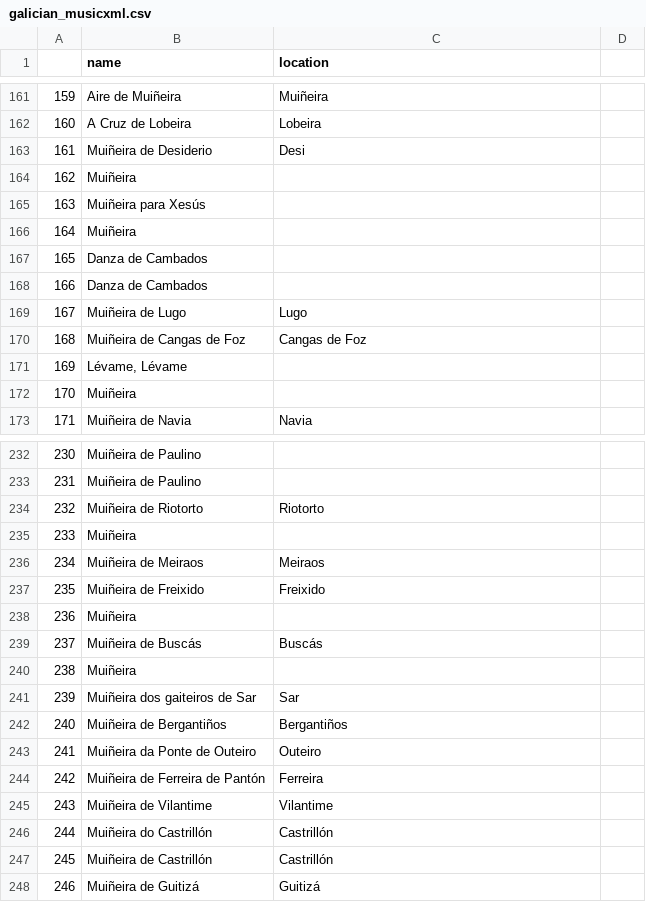
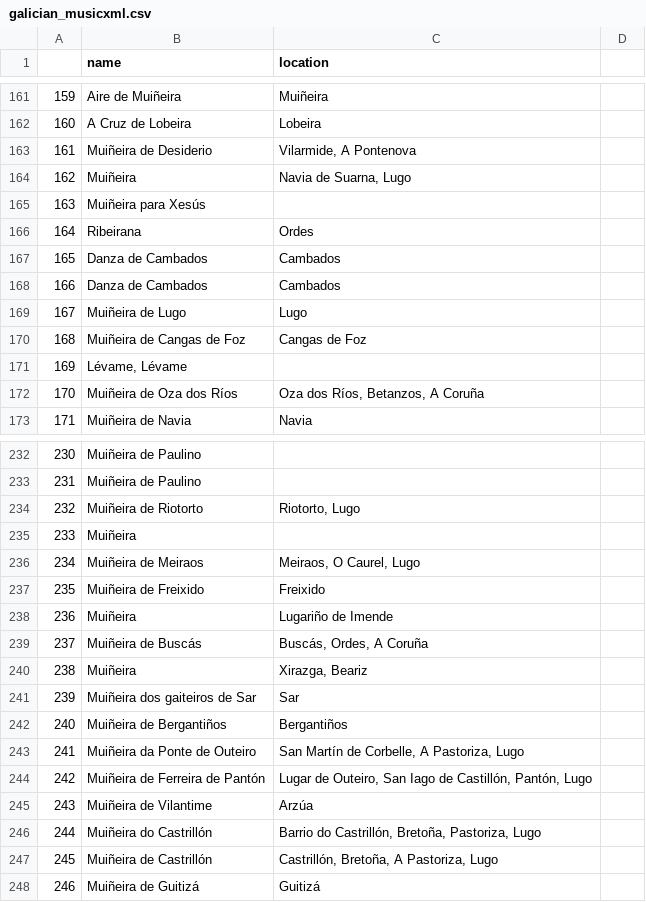
Before and after one commit to iferco/GMD-classification, a CSV file: galician_musicxml.csv, drawn as a sheet; only a part is shown, gaps mark what is left out; the diff covers the shown part only.

Commit message:
Updated locations so they are better

```diff
--- a/galician_musicxml.csv
+++ b/galician_musicxml.csv
@@ -162,8 +162,8 @@
 160,A Cruz de Lobeira, Lobeira
-161,Muiñeira de Desiderio, Desi
-162,Muiñeira,
+161,Muiñeira de Desiderio, "Vilarmide, A Pontenova"
+162,Muiñeira,"Navia de Suarna, Lugo"
 163,Muiñeira para Xesús,
-164,Muiñeira,
-165,Danza de Cambados,
-166,Danza de Cambados,
+164,Ribeirana ,Ordes
+165,Danza de Cambados,Cambados
+166,Danza de Cambados,Cambados
 167,Muiñeira de Lugo, Lugo
@@ -171,3 +171,3 @@
 169,"Lévame, Lévame",
-170,Muiñeira,
+170,Muiñeira de Oza dos Ríos, "Oza dos Ríos, Betanzos, A Coruña"
 171,Muiñeira de Navia, Navia
@@ -233,16 +233,16 @@
 231,Muiñeira de Paulino,
-232,Muiñeira de Riotorto, Riotorto
+232,Muiñeira de Riotorto, "Riotorto, Lugo"
 233,Muiñeira,
-234,Muiñeira de Meiraos, Meiraos
+234,Muiñeira de Meiraos, "Meiraos, O Caurel, Lugo"
 235,Muiñeira de Freixido, Freixido
-236,Muiñeira,
-237,Muiñeira de Buscás, Buscás
-238,Muiñeira,
+236,Muiñeira,Lugariño de Imende
+237,Muiñeira de Buscás, "Buscás, Ordes, A Coruña"
+238,Muiñeira, "Xirazga, Beariz"
 239,Muiñeira dos gaiteiros de Sar,Sar
 240,Muiñeira de Bergantiños, Bergantiños
-241,Muiñeira da Ponte de Outeiro, Outeiro
-242,Muiñeira de Ferreira de Pantón, Ferreira
-243,Muiñeira de Vilantime, Vilantime
-244,Muiñeira do Castrillón, Castrillón
-245,Muiñeira de Castrillón, Castrillón
+241,Muiñeira da Ponte de Outeiro, "San Martín de Corbelle, A Pastoriza, Lugo"
+242,Muiñeira de Ferreira de Pantón, "Lugar de Outeiro, San Iago de Castillón, Pantón, Lugo"
+243,Muiñeira de Vilantime, Arzúa
+244,Muiñeira do Castrillón, "Barrio do Castrillón, Bretoña, Pastoriza, Lugo"
+245,Muiñeira de Castrillón, "Castrillón, Bretoña, A Pastoriza, Lugo"
 246,Muiñeira de Guitizá, Guitizá
```
Also changed, not shown: 89 edited cells elsewhere in this file.
